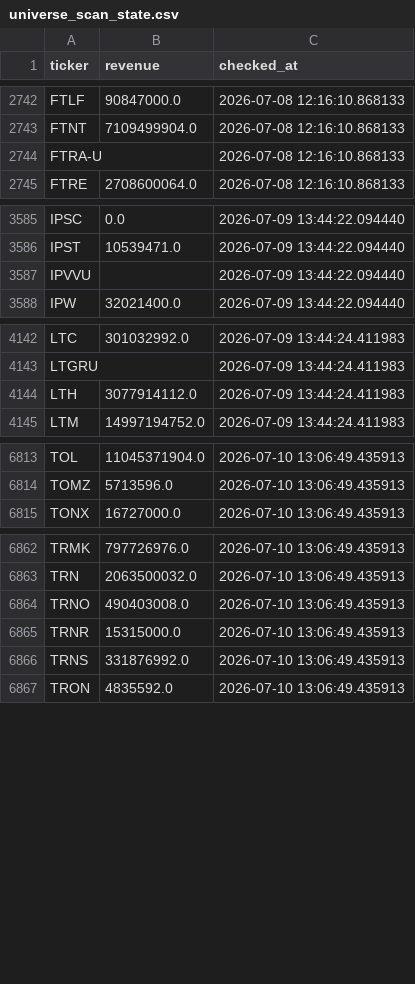
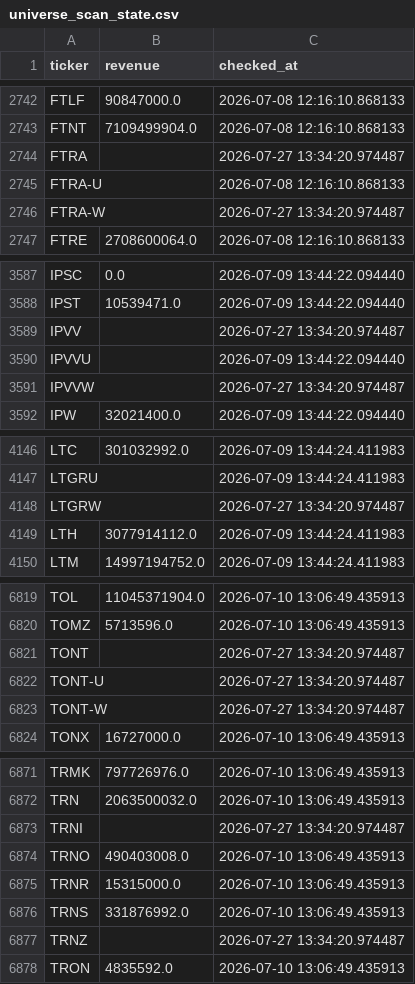
Before and after one commit to Amit33-design/Amit33-network-design, a CSV file: screener/universe_scan_state.csv, drawn as a sheet; only a part is shown, gaps mark what is left out; the diff covers the shown part only.

```diff
--- a/screener/universe_scan_state.csv
+++ b/screener/universe_scan_state.csv
@@ -2743,3 +2743,5 @@ FTLF,90847000.0,2026-07-08 12:16:10.868133
 FTNT,7109499904.0,2026-07-08 12:16:10.868133
+FTRA,,2026-07-27 13:34:20.974487
 FTRA-U,,2026-07-08 12:16:10.868133
+FTRA-W,,2026-07-27 13:34:20.974487
 FTRE,2708600064.0,2026-07-08 12:16:10.868133
@@ -3586,3 +3588,5 @@ IPSC,0.0,2026-07-09 13:44:22.094440
 IPST,10539471.0,2026-07-09 13:44:22.094440
+IPVV,,2026-07-27 13:34:20.974487
 IPVVU,,2026-07-09 13:44:22.094440
+IPVVW,,2026-07-27 13:34:20.974487
 IPW,32021400.0,2026-07-09 13:44:22.094440
@@ -4143,2 +4147,3 @@ LTC,301032992.0,2026-07-09 13:44:24.411983
 LTGRU,,2026-07-09 13:44:24.411983
+LTGRW,,2026-07-27 13:34:20.974487
 LTH,3077914112.0,2026-07-09 13:44:24.411983
@@ -6814,2 +6820,5 @@ TOL,11045371904.0,2026-07-10 13:06:49.435913
 TOMZ,5713596.0,2026-07-10 13:06:49.435913
+TONT,,2026-07-27 13:34:20.974487
+TONT-U,,2026-07-27 13:34:20.974487
+TONT-W,,2026-07-27 13:34:20.974487
 TONX,16727000.0,2026-07-10 13:06:49.435913
@@ -6863,2 +6872,3 @@ TRMK,797726976.0,2026-07-10 13:06:49.435913
 TRN,2063500032.0,2026-07-10 13:06:49.435913
+TRNI,,2026-07-27 13:34:20.974487
 TRNO,490403008.0,2026-07-10 13:06:49.435913
@@ -6866,2 +6876,3 @@ TRNR,15315000.0,2026-07-10 13:06:49.435913
 TRNS,331876992.0,2026-07-10 13:06:49.435913
+TRNZ,,2026-07-27 13:34:20.974487
 TRON,4835592.0,2026-07-10 13:06:49.435913
```
Also changed, not shown: 1 added row and 4 edited cells elsewhere in this file.
